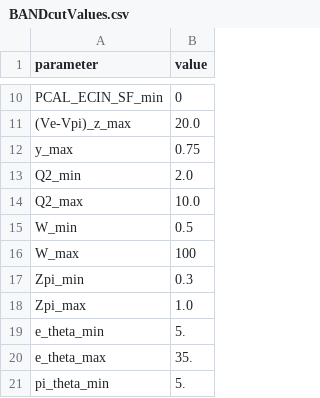
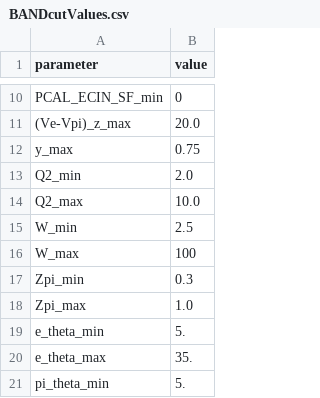
Before and after one commit to erezcoh4/SIDIS_at_BAND, a CSV file: macros/cuts/BANDcutValues.csv, drawn as a sheet; only a part is shown, gaps mark what is left out.

```diff
--- a/macros/cuts/BANDcutValues.csv
+++ b/macros/cuts/BANDcutValues.csv
@@ -14,3 +14,3 @@ Q2_min,2.0
 Q2_max,10.0
-W_min,0.5
+W_min,2.5
 W_max,100
```
Also changed, not shown: 5 other files.
